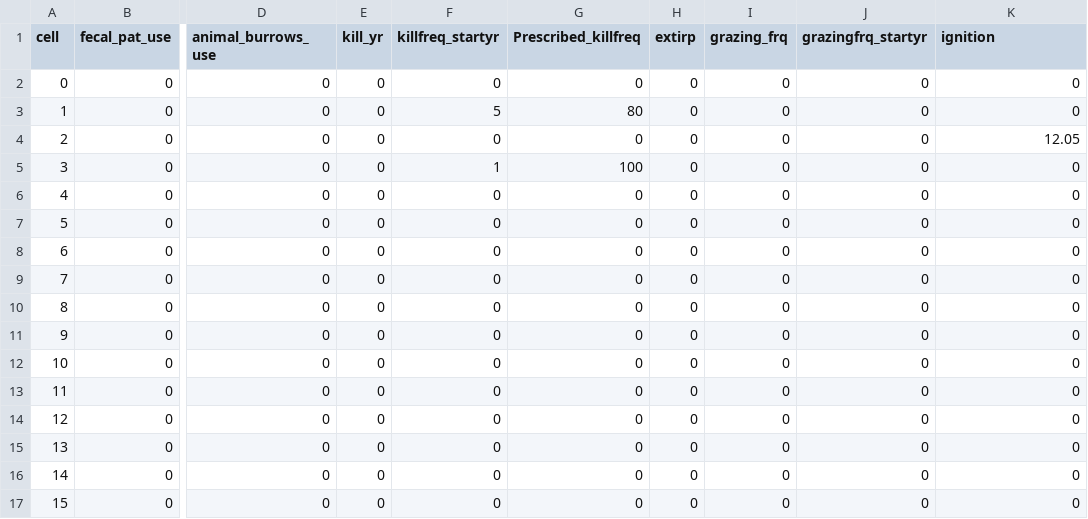
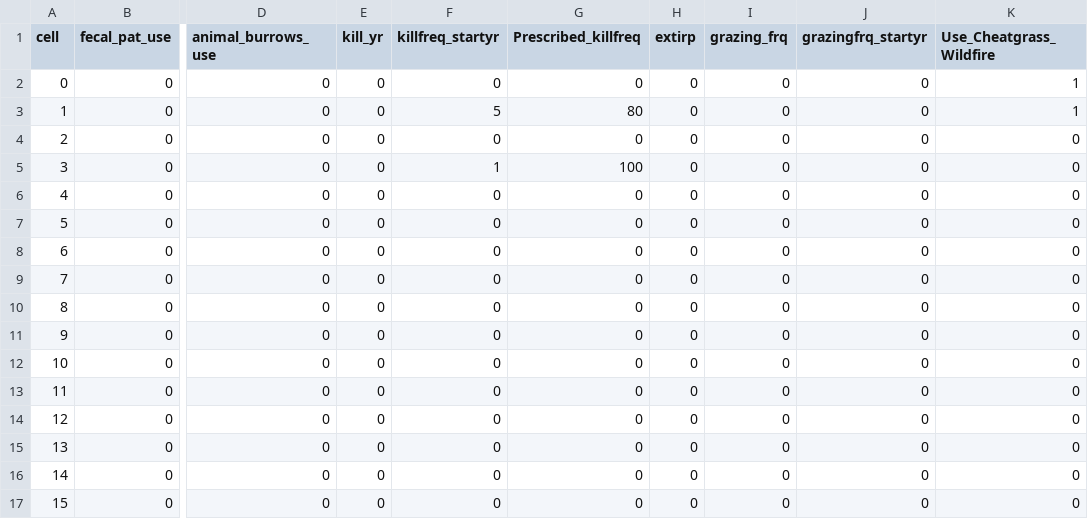
Before and after one commit to DrylandEcology/STEPWAT2, a CSV file: testing.sagebrush.master/Grid_Inputs/grid_disturbances.csv, drawn as a sheet; only a part is shown, gaps mark what is left out; the diff names each change by its address in the sheet, - before the commit and + after, or states it on an @@ line.

Commit message:
Structured the cheatgrass-wildfire code. (issue #458) * Implemented the new cheatgrass-wildfire equation in ST_mortality.c
(issue #461)
* Updated the cheatgrass input parameters

```diff
--- a/testing.sagebrush.master/Grid_Inputs/grid_disturbances.csv
+++ b/testing.sagebrush.master/Grid_Inputs/grid_disturbances.csv
-K1: ignition
+K1: Use_Cheatgrass_Wildfire
-K2:K3 (Use_Cheatgrass_Wildfire): 0
+K2:K3 (Use_Cheatgrass_Wildfire): 1
-K4 (Use_Cheatgrass_Wildfire): 12.05
+K4 (Use_Cheatgrass_Wildfire): 0
```
Also changed, not shown: 10 other files.
